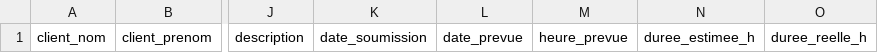
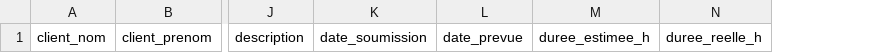
Before and after one commit to Ticobeast/Visionary, a CSV file: modeles/saisie_papier_vide.csv, drawn as a sheet; only a part is shown, gaps mark what is left out; the diff names each change by its address in the sheet, - before the commit and + after, or states it on an @@ line.

```diff
--- a/modeles/saisie_papier_vide.csv
+++ b/modeles/saisie_papier_vide.csv
-column M, row 1: heure_prevue
```
Also changed, not shown: modeles/saisie_papier_exemples.csv, 20 other files.
